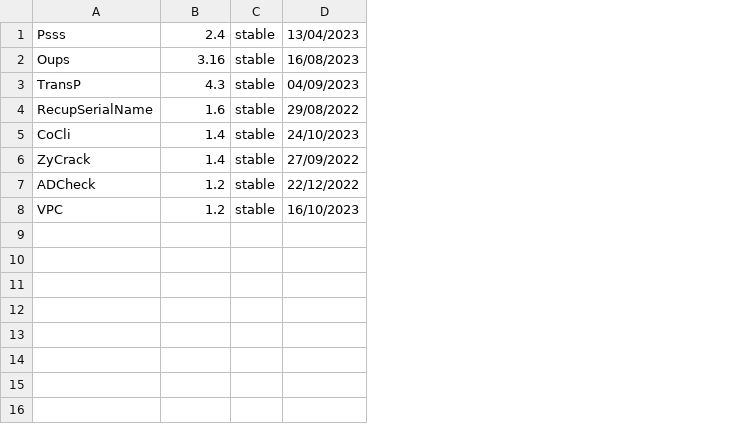
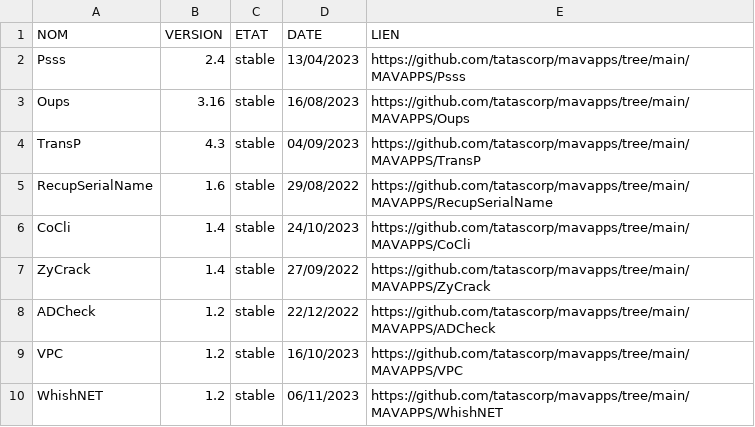
Before and after one commit to tatascorp/mavapps, a CSV file: mavapps.csv, drawn as a sheet; addresses are those after the commit; the diff names each change by its address in the sheet, - before the commit and + after, or states it on an @@ line.

Commit message:
Modificaiton CSV

```diff
--- a/mavapps.csv
+++ b/mavapps.csv
+column E, rows 2-9: https://github.com/tatascorp/mavapps/tree/main/MAVAPPS/Psss | https://github.com/tatascorp/mavapps/tree/main/MAVAPPS/Oups | https://github.com/tatascorp/mavapps/tree/main/MAVAPPS/TransP | https://github.com/tatascorp/mavapps/tree/main/MAVAPPS/RecupSerialName | https://github.com/tatascorp/mavapps/tree/main/MAVAPPS/CoCli | https://github.com/tatascorp/mavapps/tree/main/MAVAPPS/ZyCrack | https://github.com/tatascorp/mavapps/tree/main/MAVAPPS/ADCheck | https://github.com/tatascorp/mavapps/tree/main/MAVAPPS/VPC
+row 1: NOM | VERSION | ETAT | DATE | LIEN
+row 10: WhishNET | 1.2 | stable | 06/11/2023 | https://github.com/tatascorp/mavapps/tree/main/MAVAPPS/WhishNET
```
